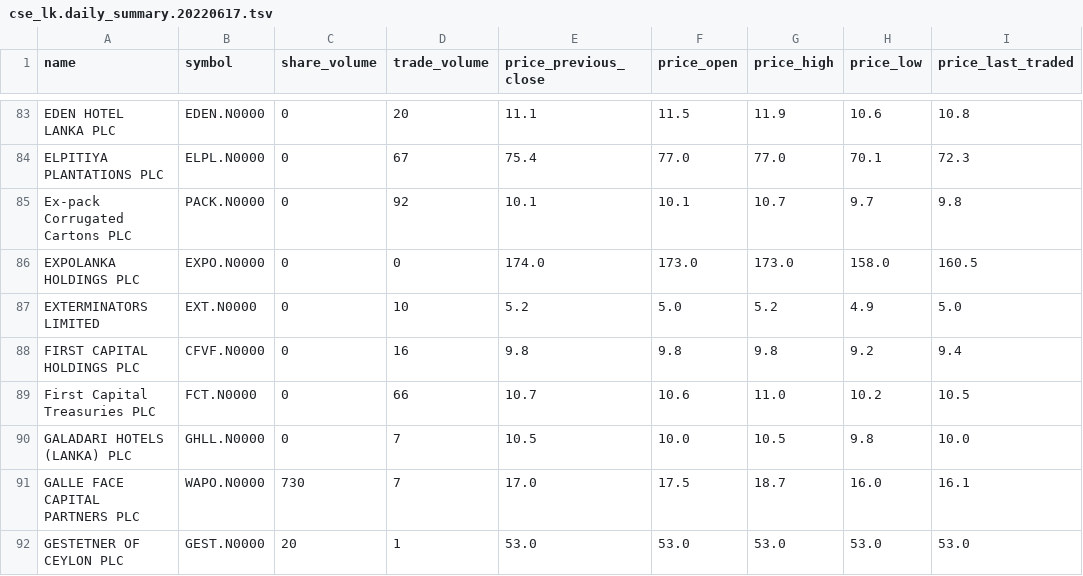
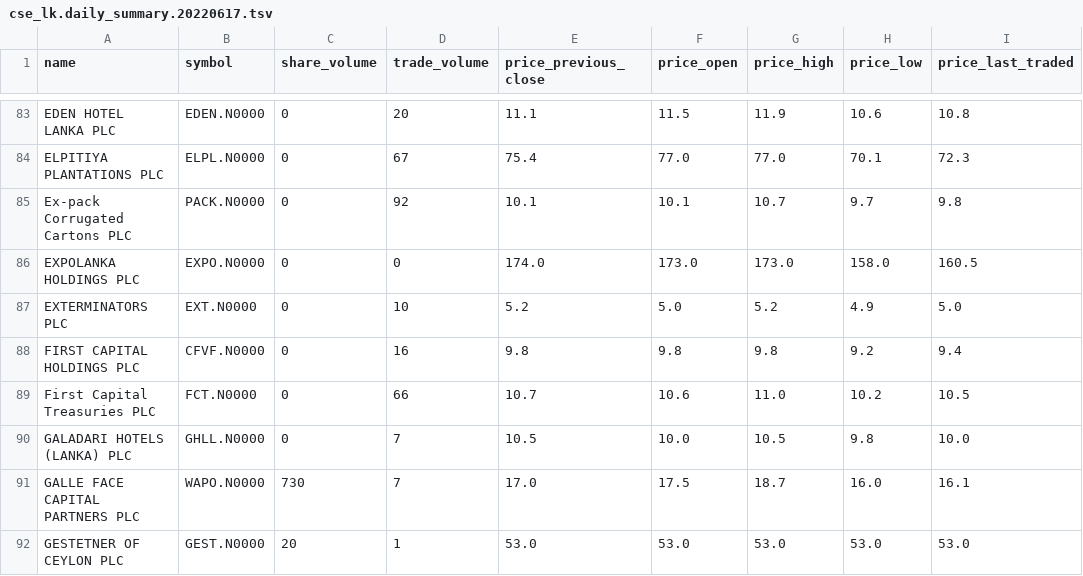
Before and after one commit to nuuuwan/cse_lk, a TSV file: cse_lk.daily_summary.20220617.tsv, drawn as a sheet; only a part is shown, gaps mark what is left out; the diff names each change by its address in the sheet, - before the commit and + after, or states it on an @@ line.

Commit message:
Updated data Sat Jun 18 11:07:52 UTC 2022

```diff
--- a/cse_lk.daily_summary.20220617.tsv
+++ b/cse_lk.daily_summary.20220617.tsv
-A87 (name): EXTERMINATORS LIMITED
+A87 (name): EXTERMINATORS PLC
```
Also changed, not shown: 2 other files.
